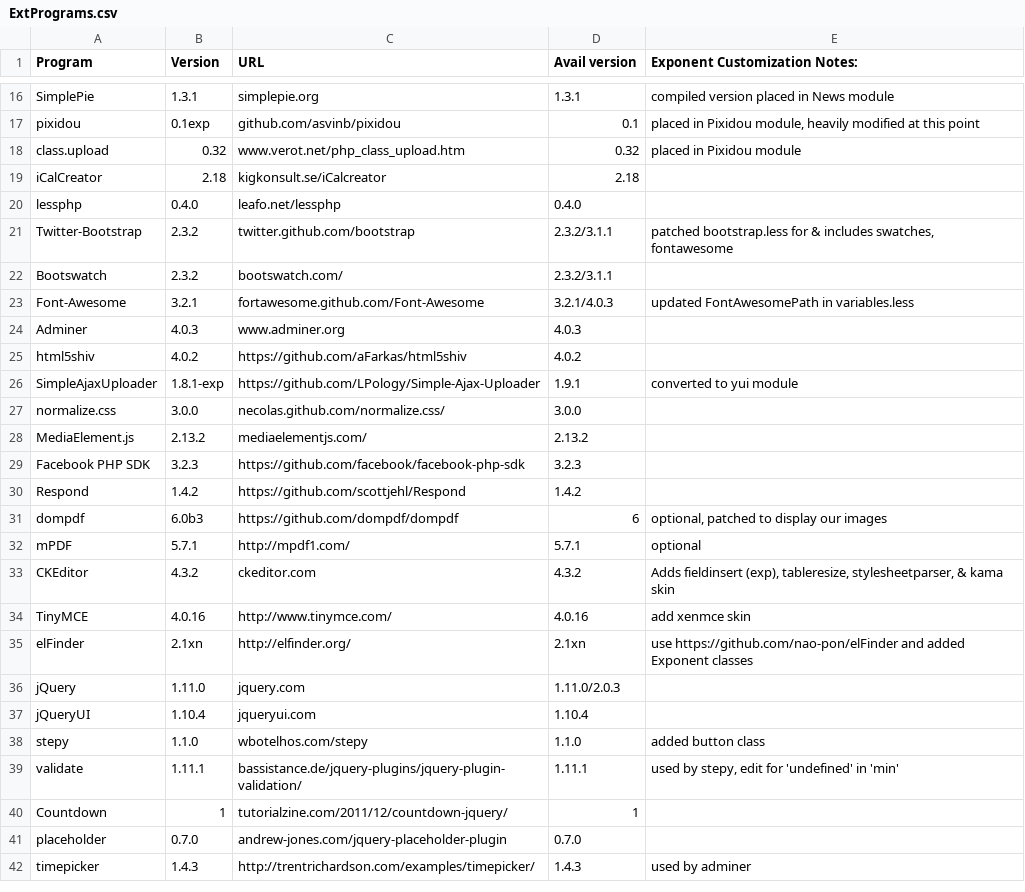
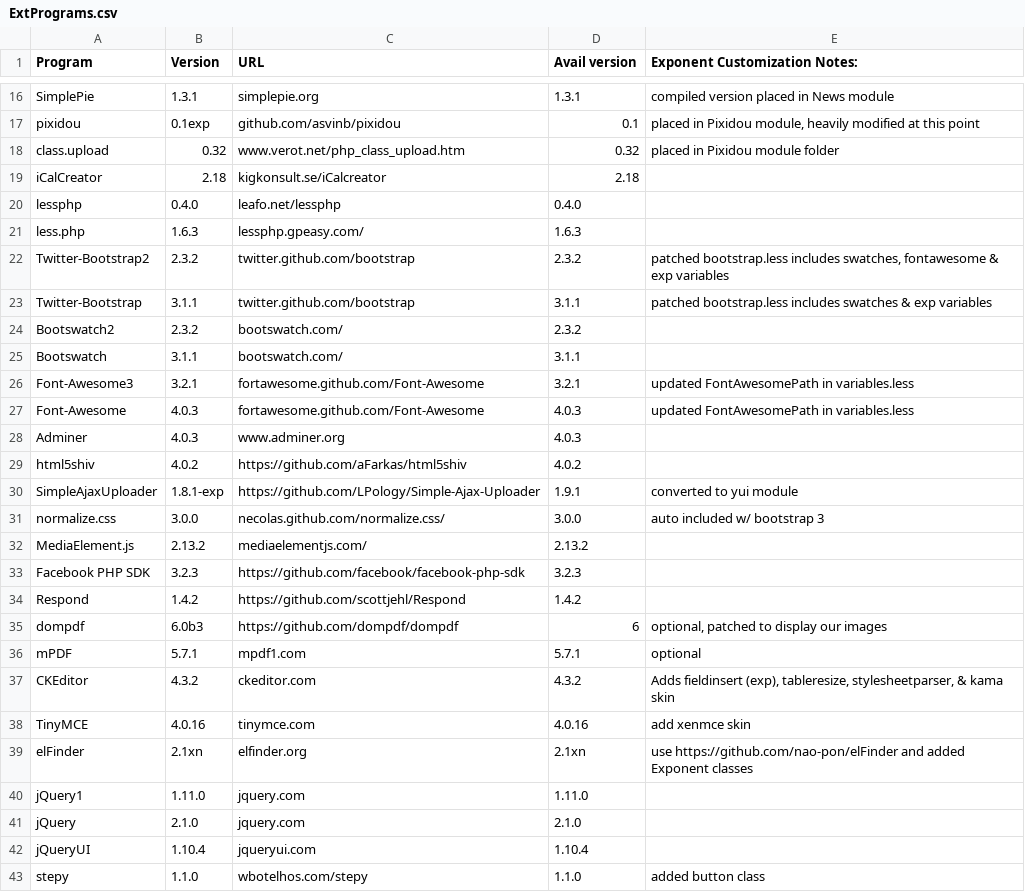
Before and after one commit to exponentcms/exponent-cms, a CSV file: external/ExtPrograms.csv, drawn as a sheet; only a part is shown, gaps mark what is left out; the shorter side is filled out with more unchanged rows.

Commit message:
Adds jQuery v2.1.0 with support for v1.11.0 in older versions of IE

```diff
--- a/external/ExtPrograms.csv
+++ b/external/ExtPrograms.csv
@@ -17,8 +17,12 @@ SimplePie,1.3.1,simplepie.org,1.3.1,compiled version placed in News module
 pixidou,0.1exp,github.com/asvinb/pixidou,0.1,"placed in Pixidou module, heavily modified at this point"
-class.upload,0.32,www.verot.net/php_class_upload.htm,0.32,placed in Pixidou module
+class.upload,0.32,www.verot.net/php_class_upload.htm,0.32,placed in Pixidou module folder
 iCalCreator,2.18,kigkonsult.se/iCalcreator,2.18,
 lessphp,0.4.0,leafo.net/lessphp,0.4.0,
-Twitter-Bootstrap,2.3.2,twitter.github.com/bootstrap,2.3.2/3.1.1,"patched bootstrap.less for & includes swatches, fontawesome"
-Bootswatch,2.3.2,bootswatch.com/,2.3.2/3.1.1,
-Font-Awesome,3.2.1,fortawesome.github.com/Font-Awesome,3.2.1/4.0.3,updated FontAwesomePath in variables.less
+less.php,1.6.3,lessphp.gpeasy.com/,1.6.3,
+Twitter-Bootstrap2,2.3.2,twitter.github.com/bootstrap,2.3.2,"patched bootstrap.less includes swatches, fontawesome & exp variables"
+Twitter-Bootstrap,3.1.1,twitter.github.com/bootstrap,3.1.1,patched bootstrap.less includes swatches & exp variables
+Bootswatch2,2.3.2,bootswatch.com/,2.3.2,
+Bootswatch,3.1.1,bootswatch.com/,3.1.1,
+Font-Awesome3,3.2.1,fortawesome.github.com/Font-Awesome,3.2.1,updated FontAwesomePath in variables.less
+Font-Awesome,4.0.3,fortawesome.github.com/Font-Awesome,4.0.3,updated FontAwesomePath in variables.less
 Adminer,4.0.3,www.adminer.org,4.0.3,
@@ -26,3 +30,3 @@ html5shiv,4.0.2,https://github.com/aFarkas/html5shiv,4.0.2,
 SimpleAjaxUploader,1.8.1-exp,https://github.com/LPology/Simple-Ajax-Uploader,1.9.1,converted to yui module
-normalize.css,3.0.0,necolas.github.com/normalize.css/,3.0.0,
+normalize.css,3.0.0,necolas.github.com/normalize.css/,3.0.0,auto included w/ bootstrap 3
 MediaElement.js,2.13.2,mediaelementjs.com/,2.13.2,
@@ -31,7 +35,8 @@ Respond,1.4.2,https://github.com/scottjehl/Respond,1.4.2,
 dompdf,6.0b3,https://github.com/dompdf/dompdf,6,"optional, patched to display our images"
-mPDF,5.7.1,http://mpdf1.com/,5.7.1,optional
+mPDF,5.7.1,mpdf1.com,5.7.1,optional
 CKEditor,4.3.2,ckeditor.com,4.3.2,"Adds fieldinsert (exp), tableresize, stylesheetparser, & kama skin"
-TinyMCE,4.0.16,http://www.tinymce.com/,4.0.16,add xenmce skin
-elFinder,2.1xn,http://elfinder.org/,2.1xn,use https://github.com/nao-pon/elFinder and added Exponent classes
-jQuery,1.11.0,jquery.com,1.11.0/2.0.3,
+TinyMCE,4.0.16,tinymce.com,4.0.16,add xenmce skin
+elFinder,2.1xn,elfinder.org,2.1xn,use https://github.com/nao-pon/elFinder and added Exponent classes
+jQuery1,1.11.0,jquery.com,1.11.0,
+jQuery,2.1.0,jquery.com,2.1.0,
 jQueryUI,1.10.4,jqueryui.com,1.10.4,
```
Also changed, not shown: 3 other files.
